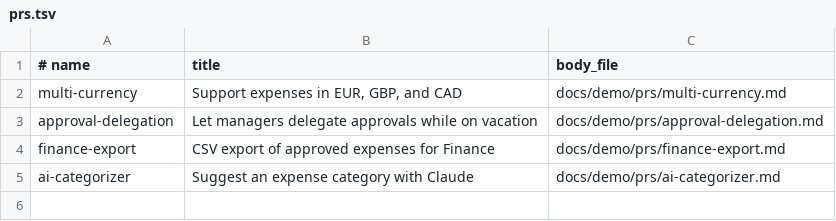
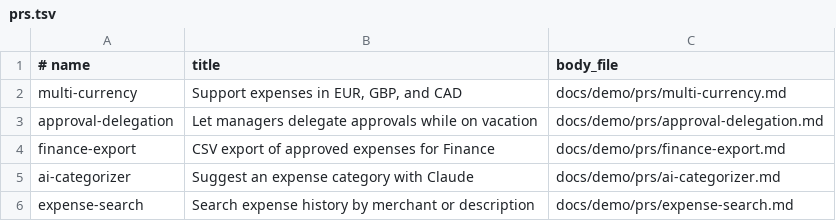
Before and after one commit to ariviere-fe-onboarding/expense-app, a TSV file: docs/demo/prs.tsv, drawn as a sheet.

Commit message:
Add merchant and description search to expense history

```diff
--- a/docs/demo/prs.tsv
+++ b/docs/demo/prs.tsv
@@ -5 +5,2 @@ finance-export	CSV export of approved expenses for Finance	docs/demo/prs/finance
 ai-categorizer	Suggest an expense category with Claude	docs/demo/prs/ai-categorizer.md
+expense-search	Search expense history by merchant or description	docs/demo/prs/expense-search.md
```
Also changed, not shown: 5 other files.
